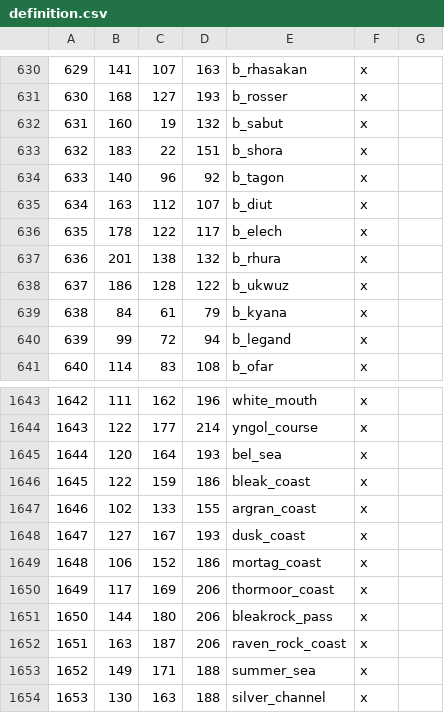
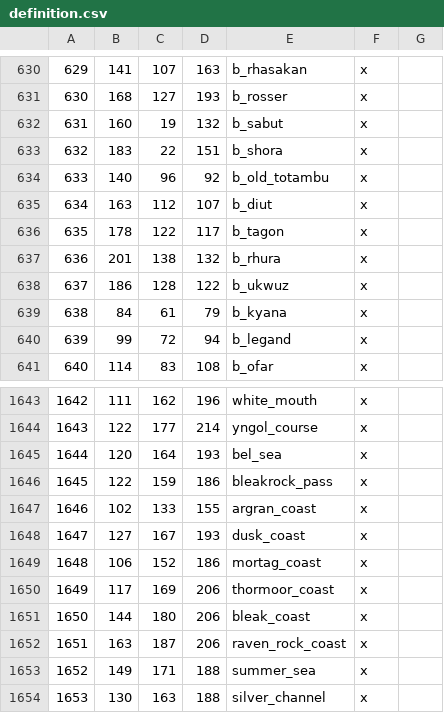
Before and after one commit to Vertimnus/elder-kings-ck3, a CSV file: map_data/definition.csv, drawn as a sheet; only a part is shown, gaps mark what is left out.

```diff
--- a/map_data/definition.csv
+++ b/map_data/definition.csv
@@ -633,5 +633,5 @@
 632;183;22;151;b_shora;x;
-633;140;96;92;b_tagon;x;
+633;140;96;92;b_old_totambu;x;
 634;163;112;107;b_diut;x;
-635;178;122;117;b_elech;x;
+635;178;122;117;b_tagon;x;
 636;201;138;132;b_rhura;x;
@@ -1645,3 +1645,3 @@
 1644;120;164;193;bel_sea;x;
-1645;122;159;186;bleak_coast;x;
+1645;122;159;186;bleakrock_pass;x;
 1646;102;133;155;argran_coast;x;
@@ -1650,3 +1650,3 @@
 1649;117;169;206;thormoor_coast;x;
-1650;144;180;206;bleakrock_pass;x;
+1650;144;180;206;bleak_coast;x;
 1651;163;187;206;raven_rock_coast;x;
```
Also changed, not shown: map_data/adjacencies.csv, 21 other files.
